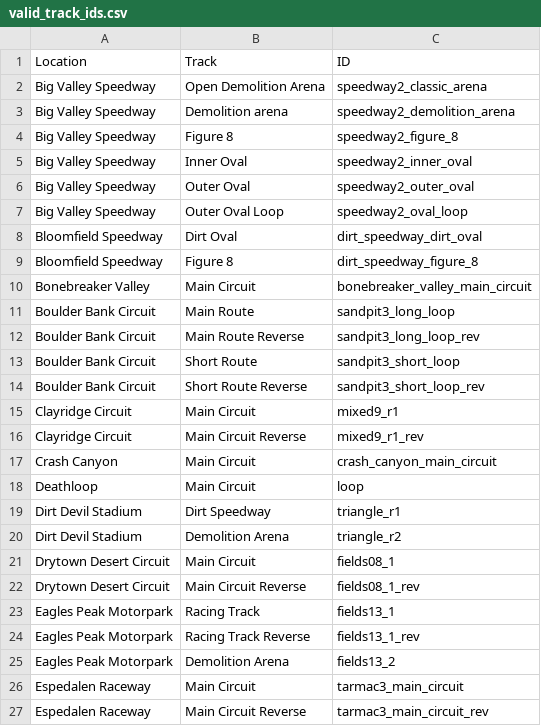
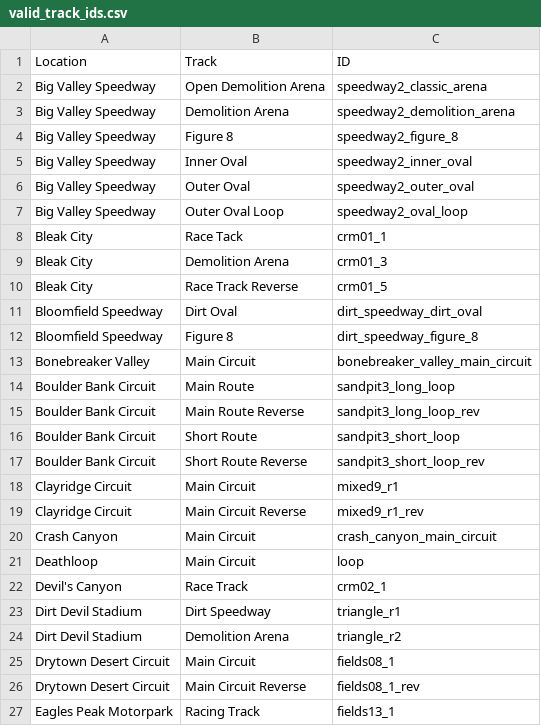
Before and after one commit to eberdt/WreckfestTrackRotation, a CSV file: valid_track_ids.csv, drawn as a sheet; only a part is shown; the shorter side is filled out with more unchanged rows.

```diff
--- a/valid_track_ids.csv
+++ b/valid_track_ids.csv
@@ -2,3 +2,3 @@ Location,Track,ID
 Big Valley Speedway,Open Demolition Arena,speedway2_classic_arena
-Big Valley Speedway,Demolition arena,speedway2_demolition_arena
+Big Valley Speedway,Demolition Arena,speedway2_demolition_arena
 Big Valley Speedway,Figure 8,speedway2_figure_8
@@ -7,2 +7,5 @@ Big Valley Speedway,Outer Oval,speedway2_outer_oval
 Big Valley Speedway,Outer Oval Loop,speedway2_oval_loop
+Bleak City,Race Tack,crm01_1
+Bleak City,Demolition Arena,crm01_3
+Bleak City,Race Track Reverse,crm01_5
 Bloomfield Speedway,Dirt Oval,dirt_speedway_dirt_oval
@@ -18,2 +21,3 @@ Crash Canyon,Main Circuit,crash_canyon_main_circuit
 Deathloop,Main Circuit,loop
+Devil's Canyon,Race Track,crm02_1
 Dirt Devil Stadium,Dirt Speedway,triangle_r1
```
Also changed, not shown: user_track_rotation.csv, 1 other file.
